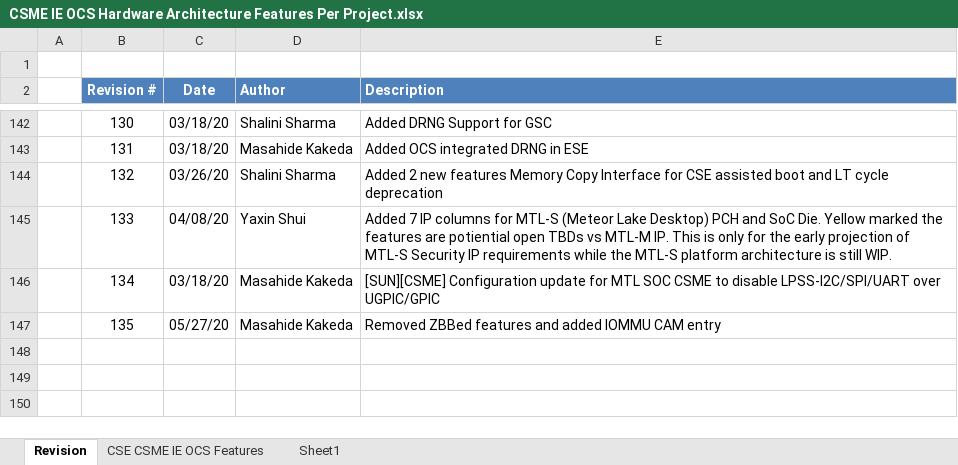
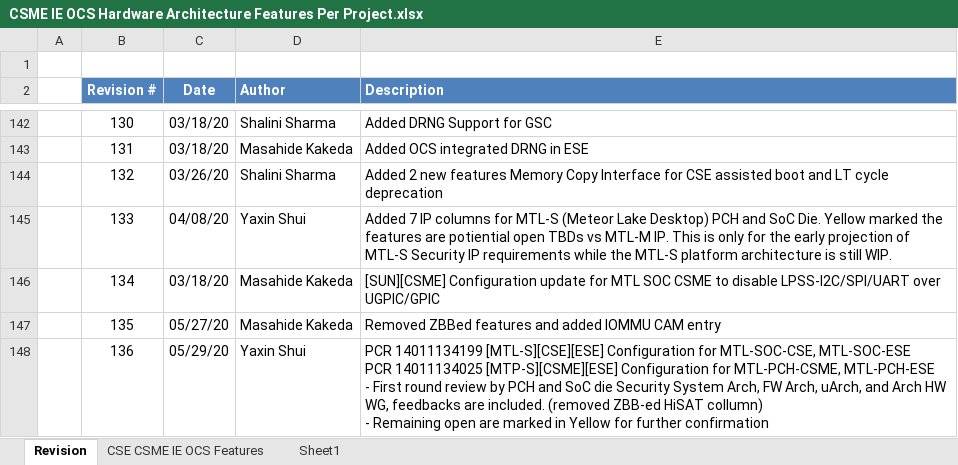
Before and after one commit to jason-ytsao/exp_submodule, an Excel workbook: ArchSpecs/Working/CSME IE OCS Hardware Architecture Features Per Project.xlsx, sheet Revision, drawn as a sheet; only a part is shown, gaps mark what is left out; values as stored, in another font and other column widths than the file's, no borders; ↵ is a line break in a cell; the diff names each change by its address in the sheet, - before the commit and + after, or states it on an @@ line.

Commit message:
#136, PCR 14011134199 [MTL-S][CSE][ESE] Configuration for MTL-SOC-CSE, MTL-SOC-ESE PCR 14011134025 [MTP-S][CSME][ESE] Configuration for MTL-PCH-CSME, MTL-PCH-ESE - First round review by PCH and SoC die Security System Arch, FW Arch, uArch, and Arch HW WG, feedbacks are included. (removed ZBB-ed HiSAT collumn) - Remaining open are marked in Yellow for further confirmation
[git-p4: depot-paths = "//depot/projects/coe/CSME/": change = 787548]

```diff
--- a/ArchSpecs/Working/CSME IE OCS Hardware Architecture Features Per Project.xlsx (sheet Revision)
+++ b/ArchSpecs/Working/CSME IE OCS Hardware Architecture Features Per Project.xlsx (sheet Revision)
+row 148:  | 136 | 05/29/20 | Yaxin Shui | PCR 14011134199 [MTL-S][CSE][ESE] Configuration for MTL-SOC-CSE, MTL-SOC-ESE ↵ PCR 14011134025 [MTP-S][CSME][ESE] Configuration for MTL-PCH-CSME, MTL-PCH-ESE ↵ - First round review by PCH and SoC die Security System Arch, FW Arch, uArch, and Arch HW WG, feedbacks are included. (removed ZBB-ed HiSAT collumn) ↵ - Remaining open are marked in Yellow for further confirmation
```
Also changed, not shown: sheet CSE CSME IE OCS Features, formulas that keep their value.
